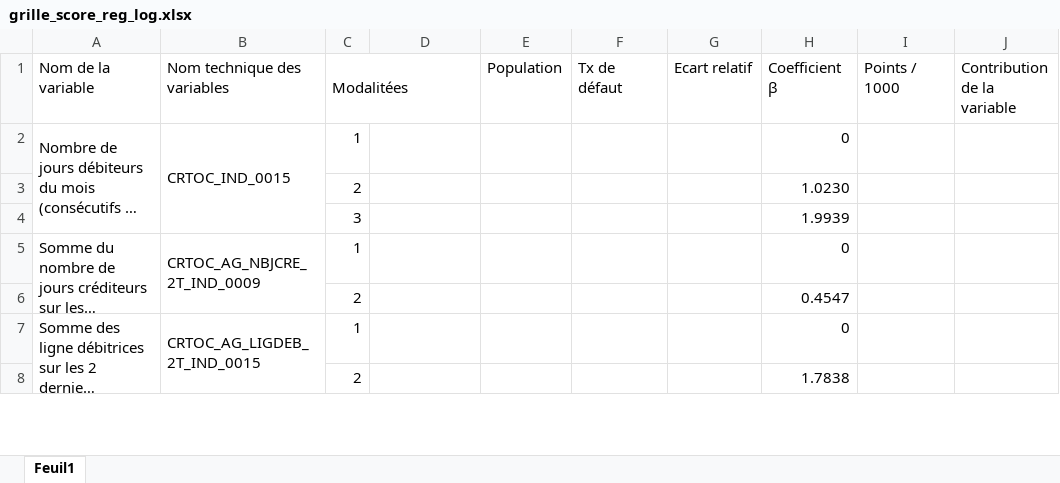
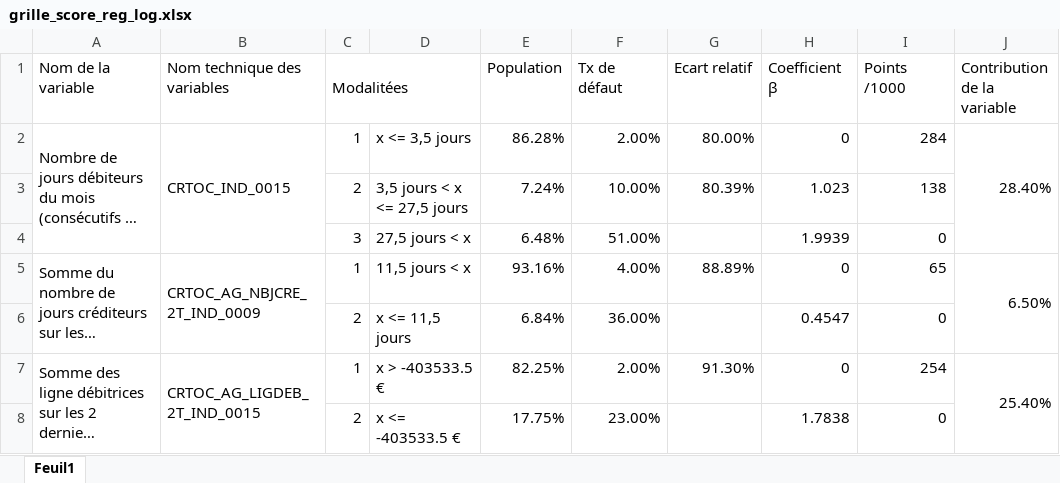
Before and after one commit to EvanM19/Projet-scoring, an Excel workbook: grille_score_reg_log.xlsx, sheet Feuil1, drawn as a sheet; only a part is shown; long unchanged cells end in …; values as stored, in another font and other column widths than the file's, no cell formats; conditional formats not drawn; removed rows and columns are numbered as before the commit, all else as after; the diff covers the shown part only; the diff names each change by its address in the sheet, - before the commit and + after, or states it on an @@ line.

```diff
--- a/grille_score_reg_log.xlsx (sheet Feuil1)
+++ b/grille_score_reg_log.xlsx (sheet Feuil1)
-I1: Points / 1000
+I1: Points /1000
-D2: (empty)
+D2: x <= 3,5 jours
-E2 (Population): (empty)
+E2 (Population): 86.28%
-F2 (Tx de défaut): (empty)
+F2 (Tx de défaut): 2.00%
-G2 (Ecart relatif): (empty)
+G2 (Ecart relatif): 80.00%
-I2 (Points /1000): (empty)
+I2 (Points /1000): 284
-J2 (Contribution de la variable): (empty)
+J2 (Contribution de la variable): 28.40%
+J2:J4 merged
-row 3:  |  | 2 |  |  |  |  | 1.0230
-row 4:  |  | 3 |  |  |  |  | 1.9939
+row 3:  |  | 2 | 3,5 jours < x <= 27,5 jours | 7.24% | 10.00% | 80.39% | 1.023 | 138
+row 4:  |  | 3 | 27,5 jours < x | 6.48% | 51.00% |  | 1.9939 | 0
-D5: (empty)
+D5: 11,5 jours < x
-E5 (Population): (empty)
+E5 (Population): 93.16%
-F5 (Tx de défaut): (empty)
+F5 (Tx de défaut): 4.00%
-G5 (Ecart relatif): (empty)
+G5 (Ecart relatif): 88.89%
-I5 (Points /1000): (empty)
+I5 (Points /1000): 65
-J5 (Contribution de la variable): (empty)
+J5 (Contribution de la variable): 6.50%
+J5:J6 merged
-row 6:  |  | 2 |  |  |  |  | 0.4547
+row 6:  |  | 2 | x <= 11,5 jours | 6.84% | 36.00% |  | 0.4547 | 0
-D7: (empty)
+D7: x > -403533.5 €
-E7 (Population): (empty)
+E7 (Population): 82.25%
-F7 (Tx de défaut): (empty)
+F7 (Tx de défaut): 2.00%
-G7 (Ecart relatif): (empty)
+G7 (Ecart relatif): 91.30%
-I7 (Points /1000): (empty)
+I7 (Points /1000): 254
-J7 (Contribution de la variable): (empty)
+J7 (Contribution de la variable): 25.40%
+J7:J8 merged
-row 8:  |  | 2 |  |  |  |  | 1.7838
+row 8:  |  | 2 | x <= -403533.5 € | 17.75% | 23.00% |  | 1.7838 | 0
```
Also changed, not shown: 8 added rows, 3 removed rows, 14 edited cells and merged cells elsewhere in this sheet, cell formats, data/final_oot.xlsx, data/final_sample.xlsx, 6 other files.
